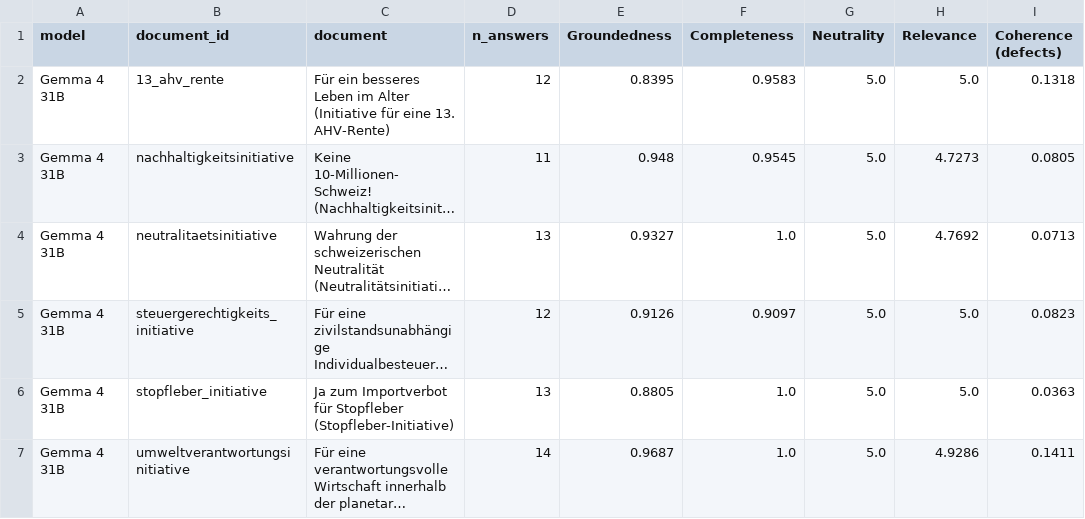
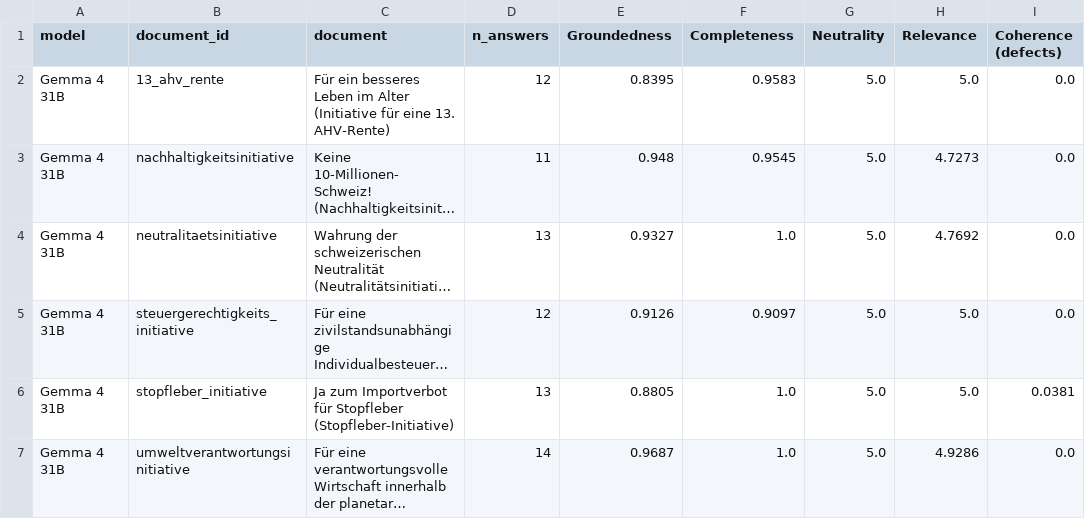
Before and after one commit to vani-gupta/llm_trustworthiness, a CSV file: outputs/tables/05_by_document__gemma_4_31b.csv, drawn as a sheet; long unchanged cells end in …; the diff names each change by its address in the sheet, - before the commit and + after, or states it on an @@ line.

```diff
--- a/outputs/tables/05_by_document__gemma_4_31b.csv
+++ b/outputs/tables/05_by_document__gemma_4_31b.csv
-I2 (Coherence (defects)): 0.1318
+I2 (Coherence (defects)): 0.0
-I3 (Coherence (defects)): 0.0805
+I3 (Coherence (defects)): 0.0
-I4 (Coherence (defects)): 0.0713
+I4 (Coherence (defects)): 0.0
-I5 (Coherence (defects)): 0.0823
+I5 (Coherence (defects)): 0.0
-I6 (Coherence (defects)): 0.0363
+I6 (Coherence (defects)): 0.0381
-I7 (Coherence (defects)): 0.1411
+I7 (Coherence (defects)): 0.0
```
Also changed, not shown: outputs/tables/04_paired_comparison_all_pairs.csv, outputs/tables/04_paired_llama_3_3_70b_minus_gemma_4_31b.csv, 44 other files.
